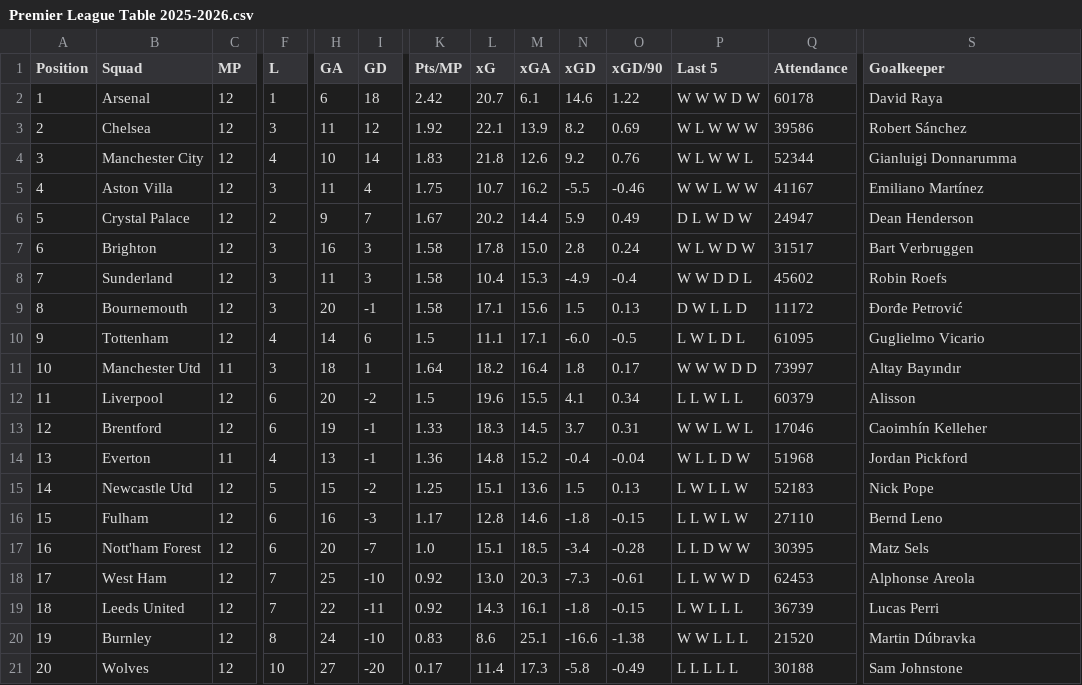
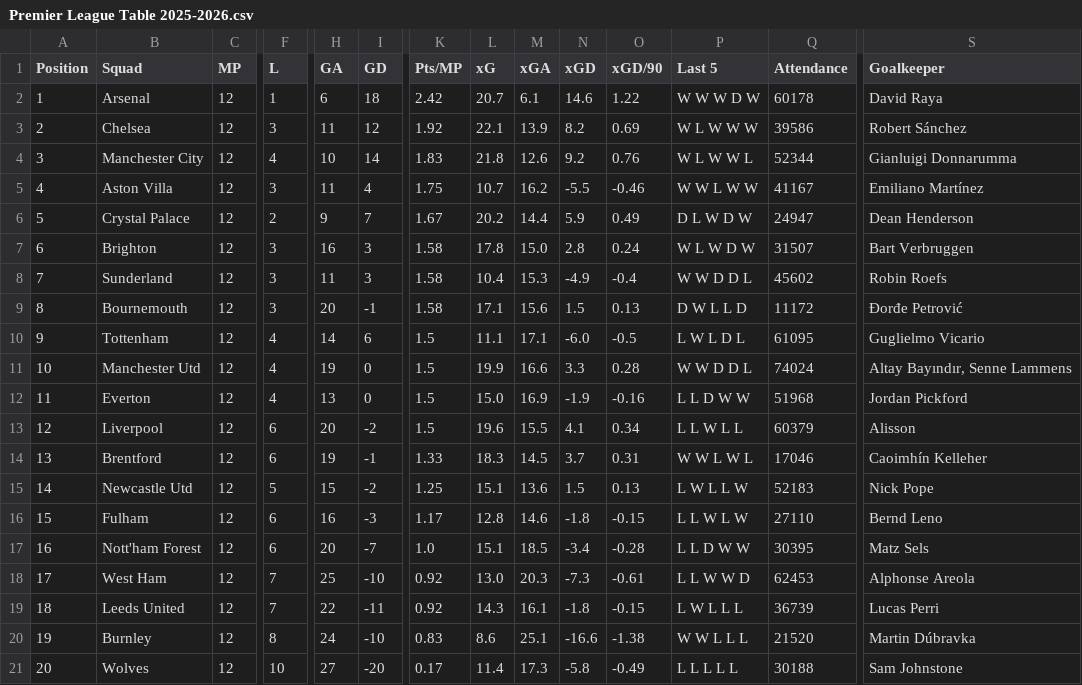
Before and after one commit to ITFCAnalytics/streamlit-betting-dashboard, a CSV file: Premier League Table 2025-2026.csv, drawn as a sheet; only a part is shown, gaps mark what is left out; removed rows and columns are numbered as before the commit, all else as after; rows hold the shown columns only; the diff names each change by its address in the sheet, - before the commit and + after, or states it on an @@ line.

```diff
--- a/Premier League Table 2025-2026.csv
+++ b/Premier League Table 2025-2026.csv
-Q7 (Attendance): 31517
+Q7 (Attendance): 31507
-C11 (MP): 11
+C11 (MP): 12
-F11 (L): 3
+F11 (L): 4
-H11 (GA): 18
+H11 (GA): 19
-I11 (GD): 1
+I11 (GD): 0
-K11 (Pts/MP): 1.64
+K11 (Pts/MP): 1.5
-L11 (xG): 18.2
+L11 (xG): 19.9
-M11 (xGA): 16.4
+M11 (xGA): 16.6
-N11 (xGD): 1.8
+N11 (xGD): 3.3
-O11 (xGD/90): 0.17
+O11 (xGD/90): 0.28
-P11 (Last 5): W W W D D
+P11 (Last 5): W W D D L
-Q11 (Attendance): 73997
+Q11 (Attendance): 74024
-S11 (Goalkeeper): Altay Bayındır
+S11 (Goalkeeper): Altay Bayındır, Senne Lammens
+row 12: 11 | Everton | 12 | 4 | 13 | 0 | 1.5 | 15.0 | 16.9 | -1.9 | -0.16 | L L D W W | 51968 | Jordan Pickford
-A13 (Position): 11
+A13 (Position): 12
-A14 (Position): 12
+A14 (Position): 13
-row 14: 13 | Everton | 11 | 4 | 13 | -1 | 1.36 | 14.8 | 15.2 | -0.4 | -0.04 | W L L D W | 51968 | Jordan Pickford
```
Also changed, not shown: Championship Table 2025-2026.csv, 1 other file.
